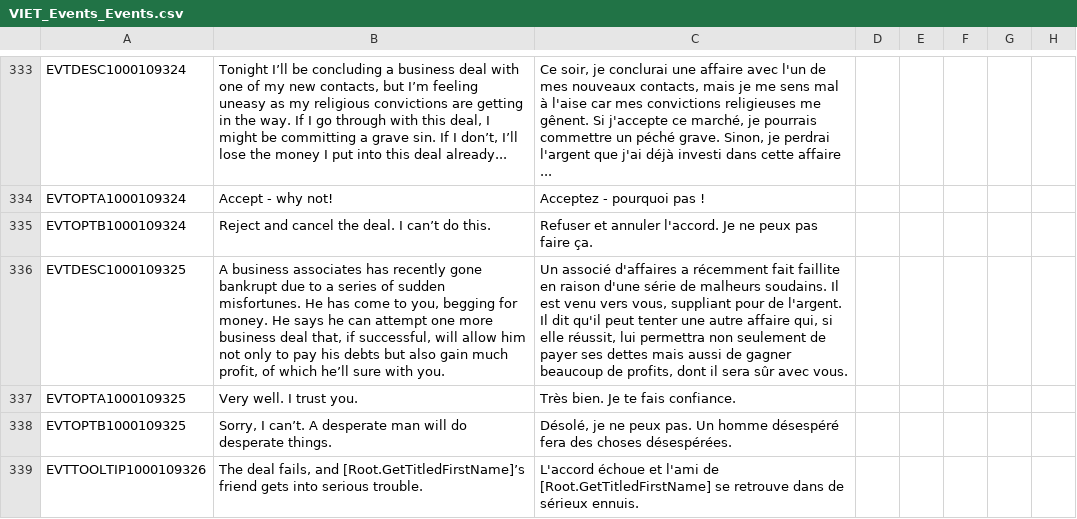
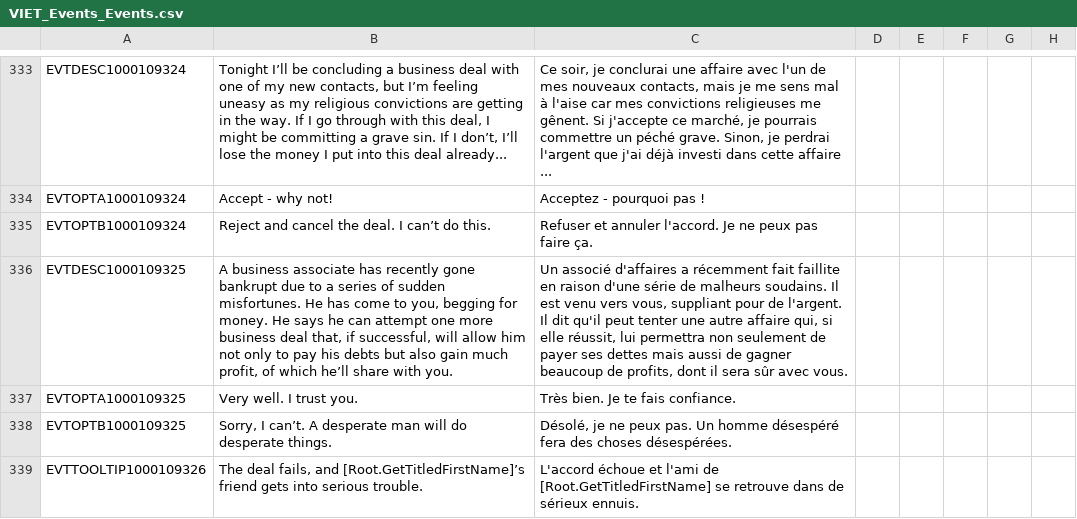
Before and after one commit to cybrxkhan/VIET-Events-Reborn, a CSV file: VIET Events/localisation/VIET_Events_Events.csv, drawn as a sheet; only a part is shown, gaps mark what is left out; the diff names each change by its address in the sheet, - before the commit and + after, or states it on an @@ line.

```diff
--- a/VIET Events/localisation/VIET_Events_Events.csv
+++ b/VIET Events/localisation/VIET_Events_Events.csv
-B336: A business associates has recently gone bankrupt due to a series of sudden misfortunes. He has come to you, begging for money. He says he can attempt one more business deal that, if successful, will allow him not only to pay his debts but also gain much profit, of which he’ll sure with you.
+B336: A business associate has recently gone bankrupt due to a series of sudden misfortunes. He has come to you, begging for money. He says he can attempt one more business deal that, if successful, will allow him not only to pay his debts but also gain much profit, of which he’ll share with you.
```
Also changed, not shown: VIET Events/localisation/VIET_modifiers_2.csv, 4 other files.
